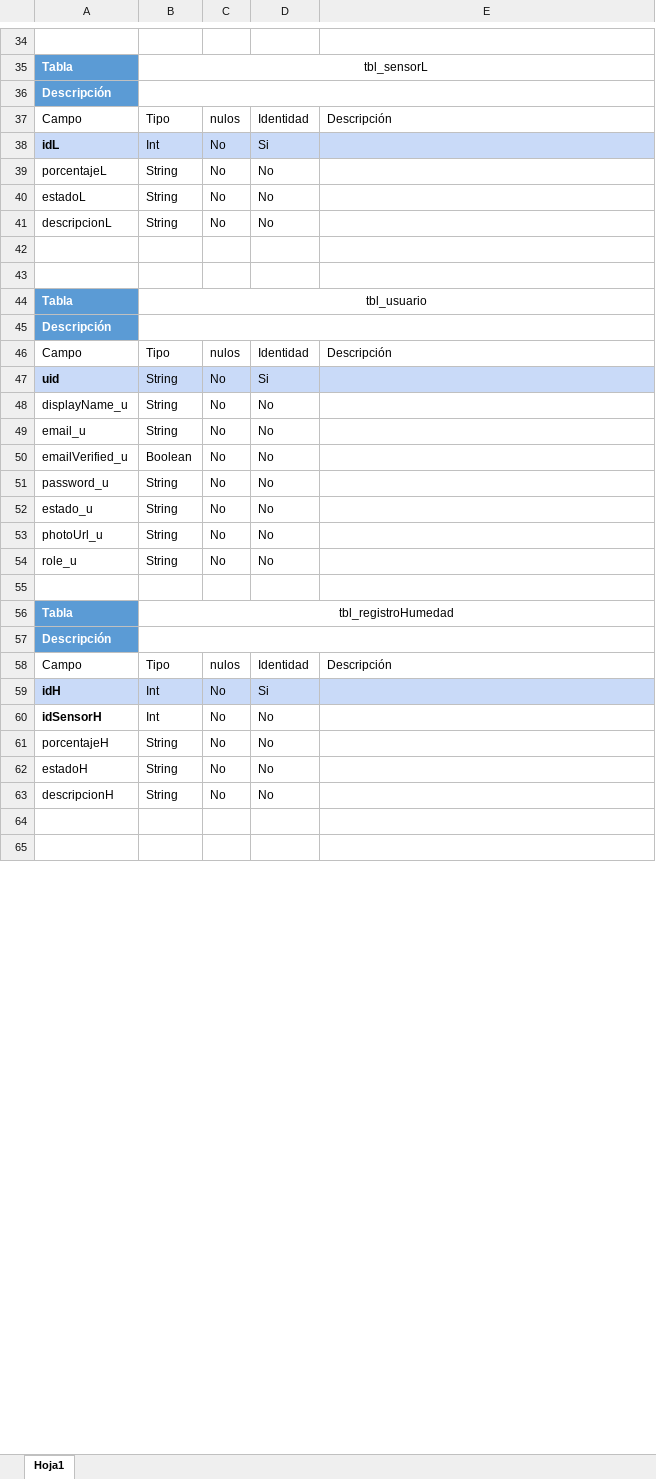
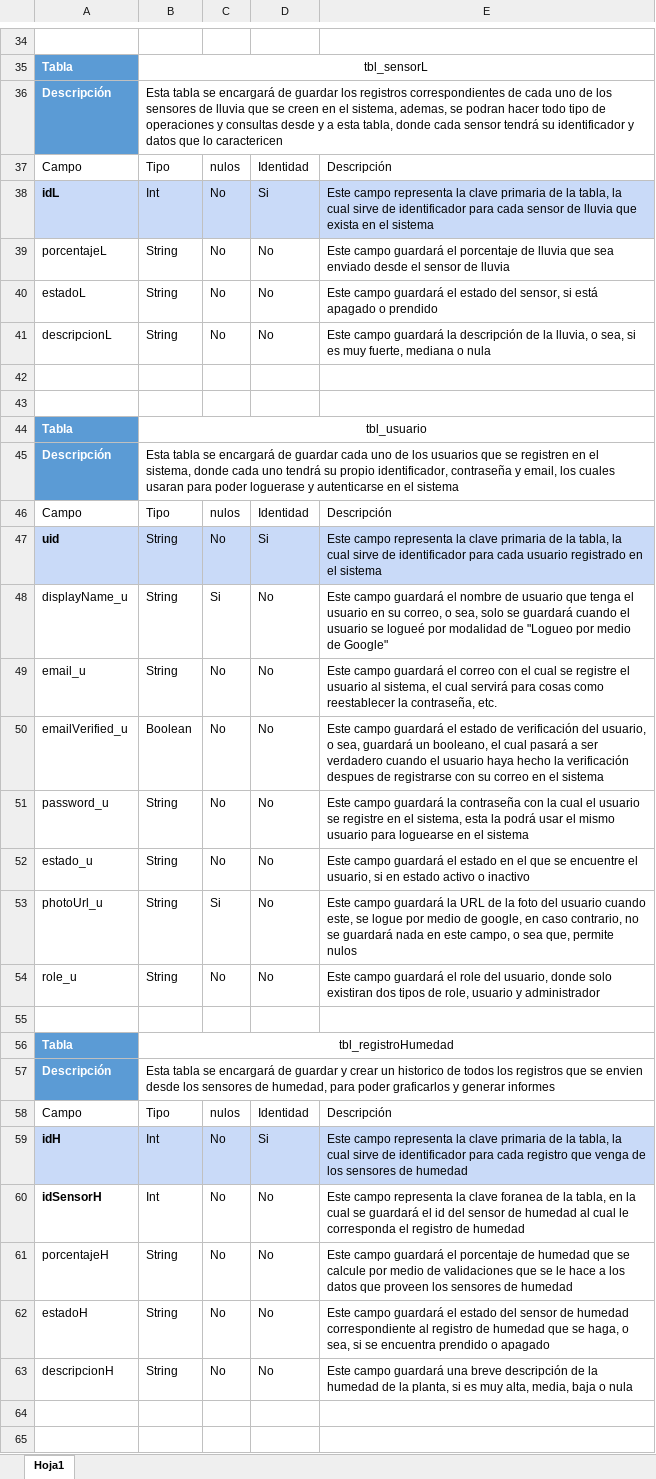
Before and after one commit to soyalejovaron/vr-documentation, an Excel workbook: BasesDeDatos/DD_ViveRegistro.xlsx, sheet Hoja1, drawn as a sheet; only a part is shown, gaps mark what is left out; values as stored, in another font and other column widths than the file's, no borders; table styles not drawn; the diff covers the shown part only; the diff names each change by its address in the sheet, - before the commit and + after, or states it on an @@ line.

Commit message:
se terminó el manuel tecnico y se actualizaron algunos diagramas con el script de la base de datos

```diff
--- a/BasesDeDatos/DD_ViveRegistro.xlsx (sheet Hoja1)
+++ b/BasesDeDatos/DD_ViveRegistro.xlsx (sheet Hoja1)
-B36: (empty)
+B36: Esta tabla se encargará de guardar los registros correspondientes de cada uno de los sensores de lluvia que se creen en el sistema, ademas, se podran hacer todo tipo de operaciones y consultas desde y a esta tabla, donde cada sensor tendrá su identificador y datos que lo caractericen
-E38: (empty)
+E38: Este campo representa la clave primaria de la tabla, la cual sirve de identificador para cada sensor de lluvia que exista en el sistema
-E39: (empty)
+E39: Este campo guardará el porcentaje de lluvia que sea enviado desde el sensor de lluvia
-E40: (empty)
+E40: Este campo guardará el estado del sensor, si está apagado o prendido
-E41: (empty)
+E41: Este campo guardará la descripción de la lluvia, o sea, si es muy fuerte, mediana o nula
-B45: (empty)
+B45: Esta tabla se encargará de guardar cada uno de los usuarios que se registren en el sistema, donde cada uno tendrá su propio identificador, contraseña y email, los cuales usaran para poder loguerase y autenticarse en el sistema
-E47: (empty)
+E47: Este campo representa la clave primaria de la tabla, la cual sirve de identificador para cada usuario registrado en el sistema
-C48: No
+C48: Si
-E48: (empty)
+E48: Este campo guardará el nombre de usuario que tenga el usuario en su correo, o sea, solo se guardará cuando el usuario se logueé por modalidad de "Logueo por medio de Google"
-E49: (empty)
+E49: Este campo guardará el correo con el cual se registre el usuario al sistema, el cual servirá para cosas como reestablecer la contraseña, etc.
-E50: (empty)
+E50: Este campo guardará el estado de verificación del usuario, o sea, guardará un booleano, el cual pasará a ser verdadero cuando el usuario haya hecho la verificación despues de registrarse con su correo en el sistema
-E51: (empty)
+E51: Este campo guardará la contraseña con la cual el usuario se registre en el sistema, esta la podrá usar el mismo usuario para loguearse en el sistema
-E52: (empty)
+E52: Este campo guardará el estado en el que se encuentre el usuario, si en estado activo o inactivo
-C53: No
+C53: Si
-E53: (empty)
+E53: Este campo guardará la URL de la foto del usuario cuando este, se logue por medio de google, en caso contrario, no se guardará nada en este campo, o sea que, permite nulos
-E54: (empty)
+E54: Este campo guardará el role del usuario, donde solo existiran dos tipos de role, usuario y administrador
-B57: (empty)
+B57: Esta tabla se encargará de guardar y crear un historico de todos los registros que se envien desde los sensores de humedad, para poder graficarlos y generar informes
-E59: (empty)
+E59: Este campo representa la clave primaria de la tabla, la cual sirve de identificador para cada registro que venga de los sensores de humedad
-E60: (empty)
+E60: Este campo representa la clave foranea de la tabla, en la cual se guardará el id del sensor de humedad al cual le corresponda el registro de humedad
-E61: (empty)
+E61: Este campo guardará el porcentaje de humedad que se calcule por medio de validaciones que se le hace a los datos que proveen los sensores de humedad
-E62: (empty)
+E62: Este campo guardará el estado del sensor de humedad correspondiente al registro de humedad que se haga, o sea, si se encuentra prendido o apagado
-E63: (empty)
+E63: Este campo guardará una breve descripción de la humedad de la planta, si es muy alta, media, baja o nula
```
Also changed, not shown: 24 edited cells elsewhere in this sheet, 11 other files.
